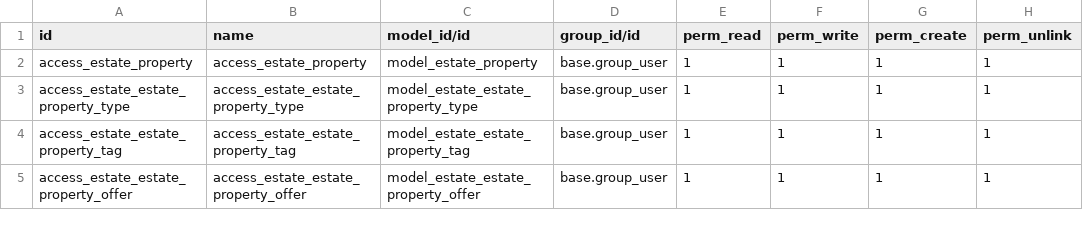
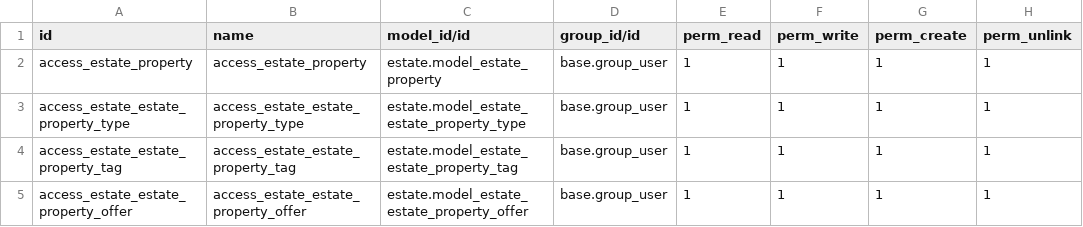
Before and after one commit to trisdoan/odoo_V12, a CSV file: estate/security/ir.model.access.csv, drawn as a sheet.

```diff
--- a/estate/security/ir.model.access.csv
+++ b/estate/security/ir.model.access.csv
@@ -1,5 +1,5 @@
 id,name,model_id/id,group_id/id,perm_read,perm_write,perm_create,perm_unlink
-access_estate_property,access_estate_property,model_estate_property,base.group_user,1,1,1,1
-access_estate_estate_property_type,access_estate_estate_property_type,model_estate_estate_property_type,base.group_user,1,1,1,1
-access_estate_estate_property_tag,access_estate_estate_property_tag,model_estate_estate_property_tag,base.group_user,1,1,1,1
-access_estate_estate_property_offer,access_estate_estate_property_offer,model_estate_estate_property_offer,base.group_user,1,1,1,1
+access_estate_property,access_estate_property,estate.model_estate_property,base.group_user,1,1,1,1
+access_estate_estate_property_type,access_estate_estate_property_type,estate.model_estate_estate_property_type,base.group_user,1,1,1,1
+access_estate_estate_property_tag,access_estate_estate_property_tag,estate.model_estate_estate_property_tag,base.group_user,1,1,1,1
+access_estate_estate_property_offer,access_estate_estate_property_offer,estate.model_estate_estate_property_offer,base.group_user,1,1,1,1
```
Also changed, not shown: 1 other file.
